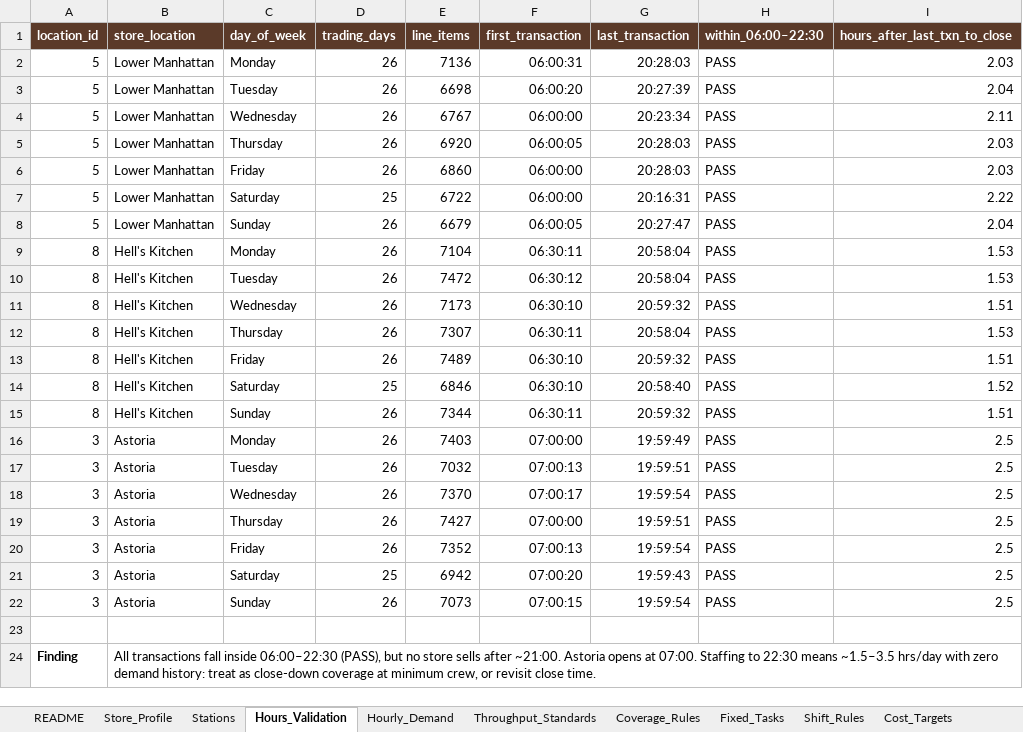
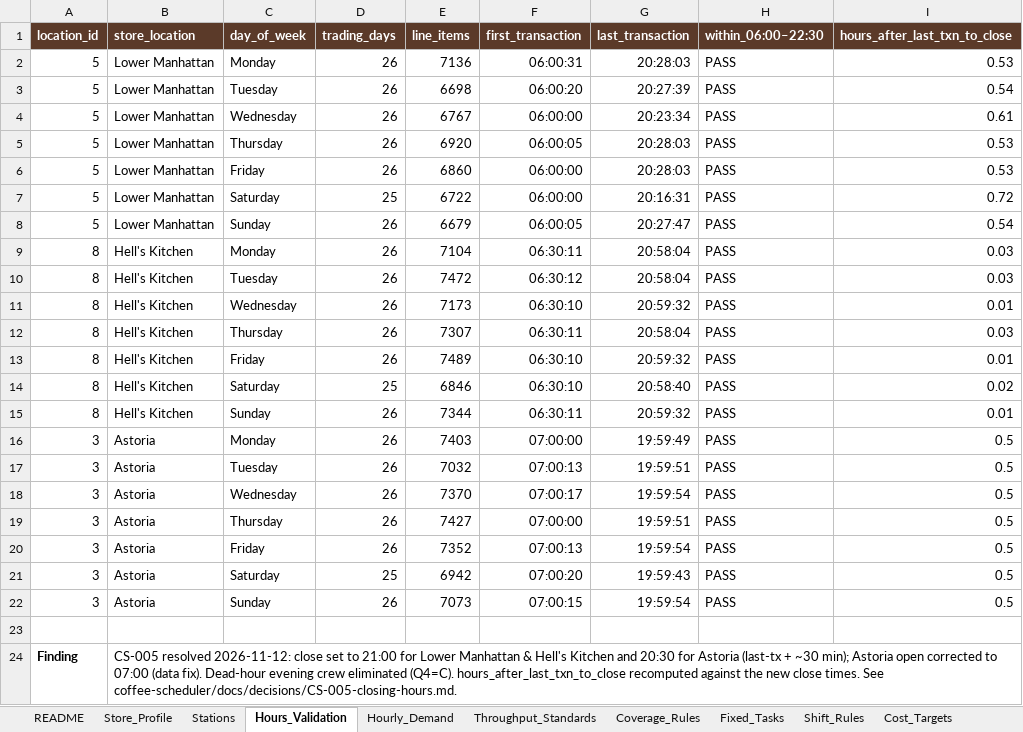
Before and after one commit to jbaker7989/CoffeeShop-Scheduler, an Excel workbook: data/coffee_shop_labor_standards.xlsx, sheet Hours_Validation, drawn as a sheet; values as stored, in another font and other column widths than the file's, no borders; the diff names each change by its address in the sheet, - before the commit and + after, or states it on an @@ line.

```diff
--- a/data/coffee_shop_labor_standards.xlsx (sheet Hours_Validation)
+++ b/data/coffee_shop_labor_standards.xlsx (sheet Hours_Validation)
-I2 (hours_after_last_txn_to_close): 2.03
+I2 (hours_after_last_txn_to_close): 0.53
-I3 (hours_after_last_txn_to_close): 2.04
+I3 (hours_after_last_txn_to_close): 0.54
-I4 (hours_after_last_txn_to_close): 2.11
+I4 (hours_after_last_txn_to_close): 0.61
-I5:I6 (hours_after_last_txn_to_close): 2.03
+I5:I6 (hours_after_last_txn_to_close): 0.53
-I7 (hours_after_last_txn_to_close): 2.22
+I7 (hours_after_last_txn_to_close): 0.72
-I8 (hours_after_last_txn_to_close): 2.04
+I8 (hours_after_last_txn_to_close): 0.54
-I9:I10 (hours_after_last_txn_to_close): 1.53
+I9:I10 (hours_after_last_txn_to_close): 0.03
-I11 (hours_after_last_txn_to_close): 1.51
+I11 (hours_after_last_txn_to_close): 0.01
-I12 (hours_after_last_txn_to_close): 1.53
+I12 (hours_after_last_txn_to_close): 0.03
-I13 (hours_after_last_txn_to_close): 1.51
+I13 (hours_after_last_txn_to_close): 0.01
-I14 (hours_after_last_txn_to_close): 1.52
+I14 (hours_after_last_txn_to_close): 0.02
-I15 (hours_after_last_txn_to_close): 1.51
+I15 (hours_after_last_txn_to_close): 0.01
-I16:I22 (hours_after_last_txn_to_close): 2.5
+I16:I22 (hours_after_last_txn_to_close): 0.5
-B24 (store_location): All transactions fall inside 06:00–22:30 (PASS), but no store sells after ~21:00. Astoria opens at 07:00. Staffing to 22:30 means ~1.5–3.5 hrs/day with zero demand history: treat as close-down coverage at minimum crew, or revisit close time.
+B24 (store_location): CS-005 resolved 2026-11-12: close set to 21:00 for Lower Manhattan & Hell's Kitchen and 20:30 for Astoria (last-tx + ~30 min); Astoria open corrected to 07:00 (data fix). Dead-hour evening crew eliminated (Q4=C). hours_after_last_txn_to_close recomputed against the new close times. See coffee-scheduler/docs/decisions/CS-005-closing-hours.md.
```
Also changed, not shown: sheet Hourly_Demand, sheet Store_Profile, sheet Throughput_Standards, sheet Shift_Rules, sheet Coverage_Rules, 4 other files.
